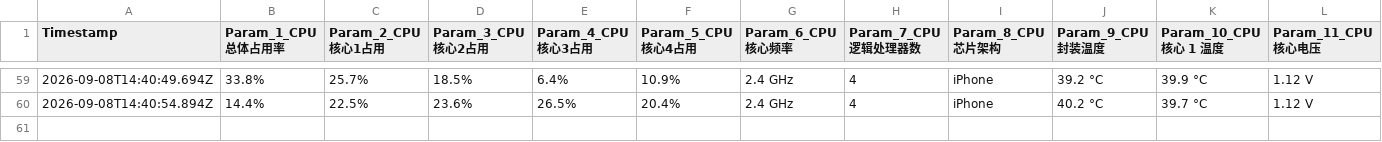
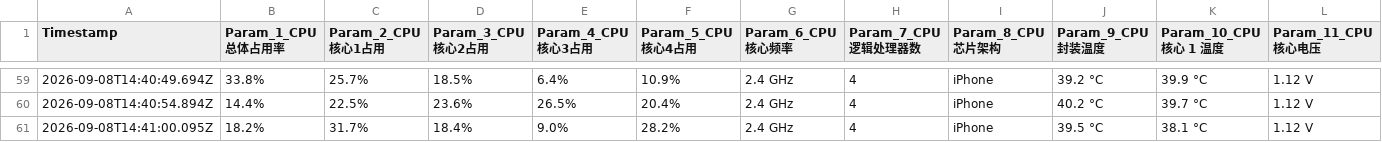
Before and after one commit to chantianseng/gps_location_name, a CSV file: device_100_telemetry_report.csv, drawn as a sheet; only a part is shown, gaps mark what is left out; rows hold the shown columns only; the diff names each change by its address in the sheet, - before the commit and + after, or states it on an @@ line.

Commit message:
10Hz Telemetry report update at 2026-09-08T14:41:00.095Z

```diff
--- a/device_100_telemetry_report.csv
+++ b/device_100_telemetry_report.csv
+row 61: 2026-09-08T14:41:00.095Z | 18.2% | 31.7% | 18.4% | 9.0% | 28.2% | 2.4 GHz | 4 | iPhone | 39.5 °C | 38.1 °C | 1.12 V
```
